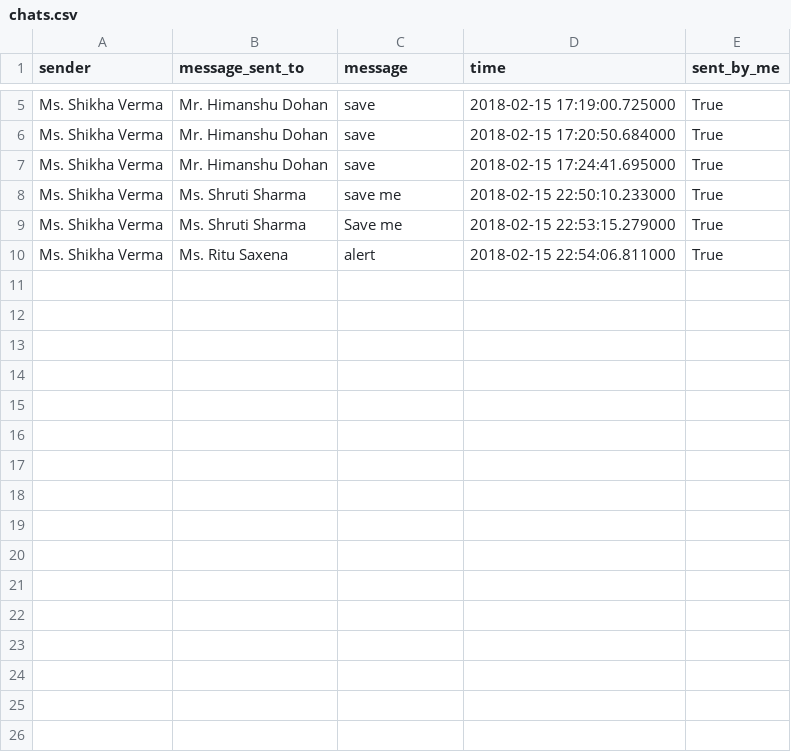
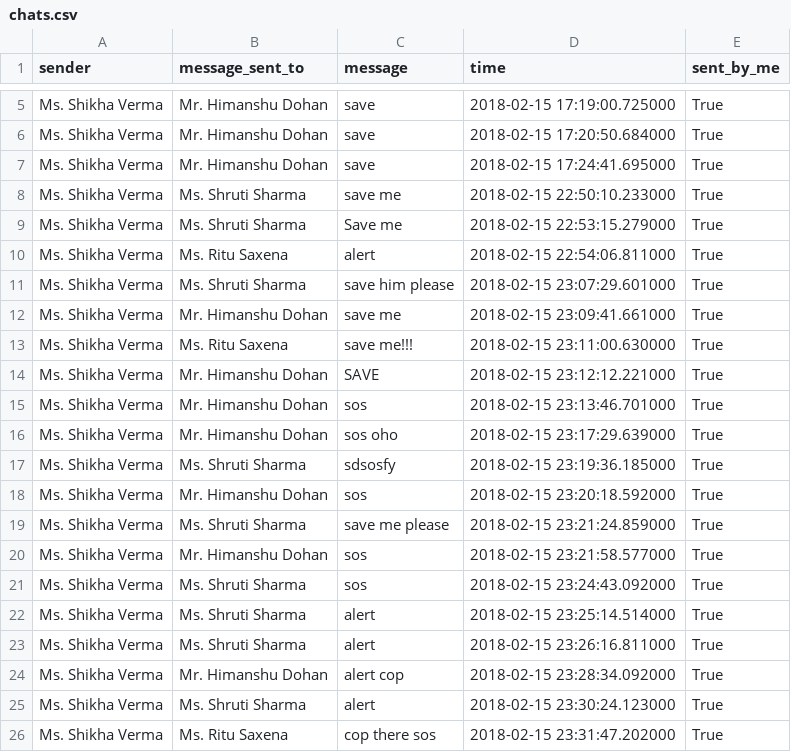
Before and after one commit to SV17/SpyChat, a CSV file: chats.csv, drawn as a sheet; only a part is shown, gaps mark what is left out.

```diff
--- a/chats.csv
+++ b/chats.csv
@@ -10 +10,17 @@ Ms. Shikha Verma,Ms. Shruti Sharma,Save me,2018-02-15 22:53:15.279000,True
 Ms. Shikha Verma,Ms. Ritu Saxena,alert ,2018-02-15 22:54:06.811000,True
+Ms. Shikha Verma,Ms. Shruti Sharma,save him please,2018-02-15 23:07:29.601000,True
+Ms. Shikha Verma,Mr. Himanshu Dohan,save me,2018-02-15 23:09:41.661000,True
+Ms. Shikha Verma,Ms. Ritu Saxena,save me!!!,2018-02-15 23:11:00.630000,True
+Ms. Shikha Verma,Mr. Himanshu Dohan,SAVE,2018-02-15 23:12:12.221000,True
+Ms. Shikha Verma,Mr. Himanshu Dohan,sos,2018-02-15 23:13:46.701000,True
+Ms. Shikha Verma,Mr. Himanshu Dohan,sos oho,2018-02-15 23:17:29.639000,True
+Ms. Shikha Verma,Ms. Shruti Sharma,sdsosfy,2018-02-15 23:19:36.185000,True
+Ms. Shikha Verma,Mr. Himanshu Dohan,sos,2018-02-15 23:20:18.592000,True
+Ms. Shikha Verma,Ms. Shruti Sharma,save me please,2018-02-15 23:21:24.859000,True
+Ms. Shikha Verma,Mr. Himanshu Dohan,sos,2018-02-15 23:21:58.577000,True
+Ms. Shikha Verma,Ms. Shruti Sharma,sos,2018-02-15 23:24:43.092000,True
+Ms. Shikha Verma,Ms. Shruti Sharma,alert,2018-02-15 23:25:14.514000,True
+Ms. Shikha Verma,Ms. Shruti Sharma,alert,2018-02-15 23:26:16.811000,True
+Ms. Shikha Verma,Mr. Himanshu Dohan,alert cop,2018-02-15 23:28:34.092000,True
+Ms. Shikha Verma,Ms. Shruti Sharma,alert,2018-02-15 23:30:24.123000,True
+Ms. Shikha Verma,Ms. Ritu Saxena, cop there sos,2018-02-15 23:31:47.202000,True
```
Also changed, not shown: 1 other file.
